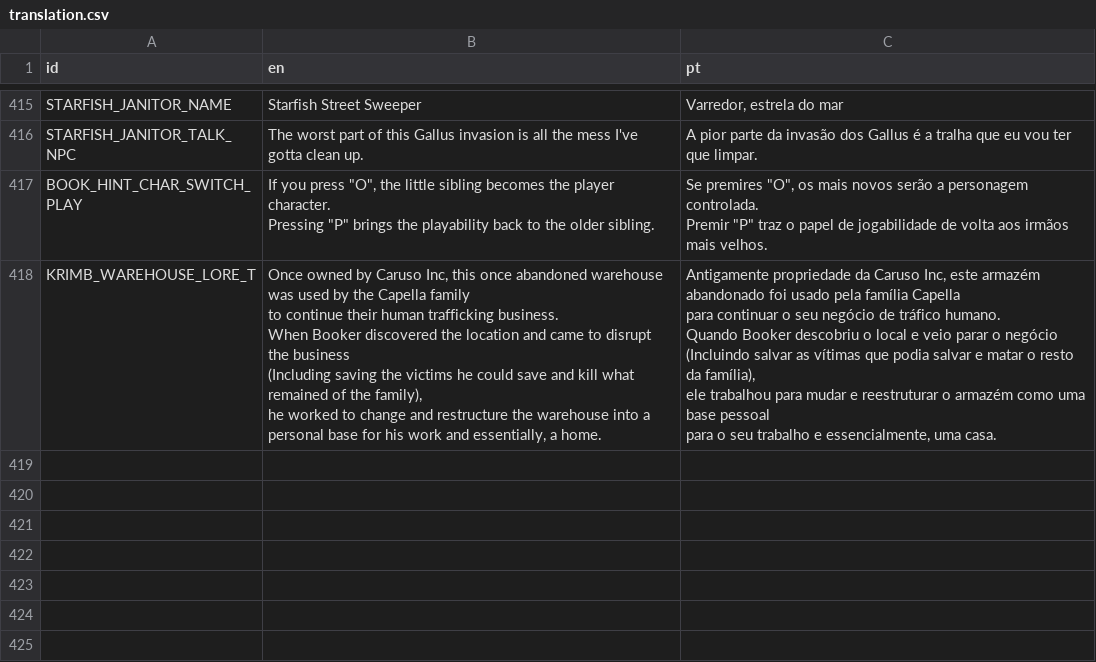
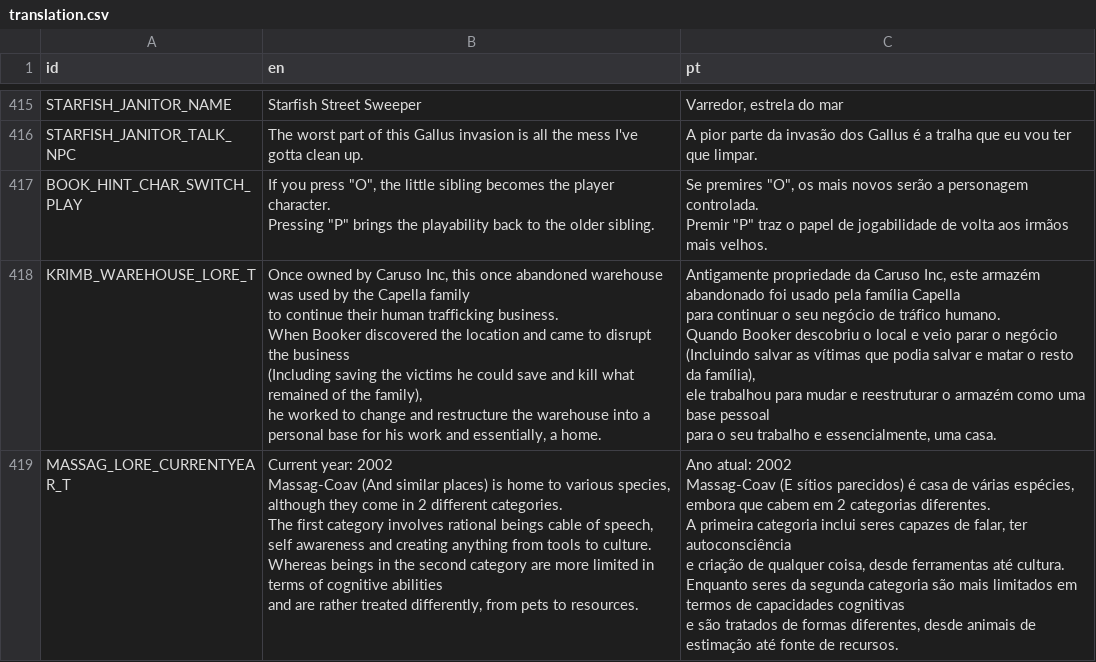
Before and after one commit to EyeBallTank/PROJECT-NORTUBEL-main-ish, a CSV file: assets/localization/translation.csv, drawn as a sheet; only a part is shown, gaps mark what is left out.

Commit message:
lore

```diff
--- a/assets/localization/translation.csv
+++ b/assets/localization/translation.csv
@@ -883 +883,12 @@ ele trabalhou para mudar e reestruturar o armazém como uma base pessoal
 para o seu trabalho e essencialmente, uma casa."
+MASSAG_LORE_CURRENTYEAR_T,"Current year: 2002
+Massag-Coav (And similar places) is home to various species, although they come in 2 different categories.
+The first category involves rational beings cable of speech,
+self awareness and creating anything from tools to culture.
+Whereas beings in the second category are more limited in terms of cognitive abilities
+and are rather treated differently, from pets to resources.","Ano atual: 2002
+Massag-Coav (E sítios parecidos) é casa de várias espécies, embora que cabem em 2 categorias diferentes.
+A primeira categoria inclui seres capazes de falar, ter autoconsciência
+e criação de qualquer coisa, desde ferramentas até cultura.
+Enquanto seres da segunda categoria são mais limitados em termos de capacidades cognitivas
+e são tratados de formas diferentes, desde animais de estimação até fonte de recursos."
```
Also changed, not shown: 1 other file.
